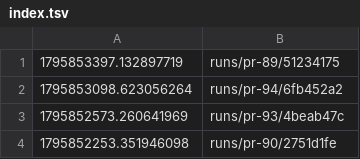
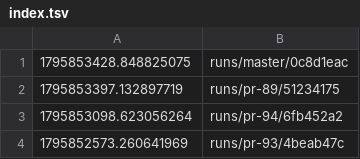
Before and after one commit to tomerab1/quat-3d, a TSV file: runs/index.tsv, drawn as a sheet; only a part is shown; the shorter side is filled out with more unchanged rows; the diff names each change by its address in the sheet, - before the commit and + after, or states it on an @@ line.

```diff
--- a/runs/index.tsv
+++ b/runs/index.tsv
+row 1: 1795853428.848825075 | runs/master/0c8d1eac
```
Also changed, not shown: 7 other files.
